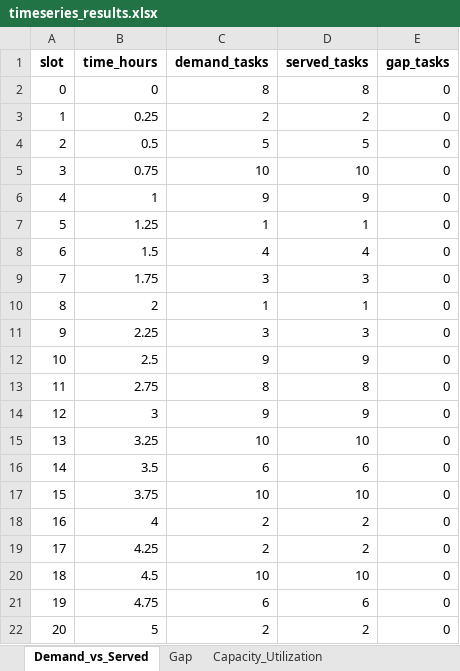
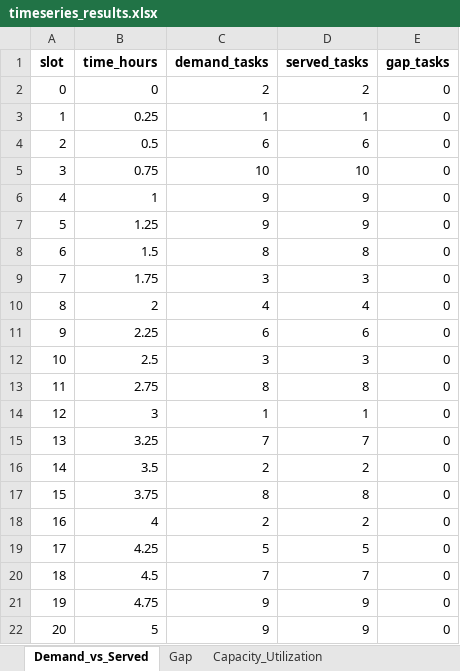
Before and after one commit to fvando/article, an Excel workbook: timeseries_results.xlsx, sheet Demand_vs_Served, drawn as a sheet; only a part is shown; values as stored, in another font and other column widths than the file's, no borders; the diff covers the shown part only; the diff names each change by its address in the sheet, - before the commit and + after, or states it on an @@ line.

```diff
--- a/timeseries_results.xlsx (sheet Demand_vs_Served)
+++ b/timeseries_results.xlsx (sheet Demand_vs_Served)
-C2 (demand_tasks): 8
+C2 (demand_tasks): 2
-D2 (served_tasks): 8
+D2 (served_tasks): 2
-C3 (demand_tasks): 2
+C3 (demand_tasks): 1
-D3 (served_tasks): 2
+D3 (served_tasks): 1
-C4 (demand_tasks): 5
+C4 (demand_tasks): 6
-D4 (served_tasks): 5
+D4 (served_tasks): 6
-C7 (demand_tasks): 1
+C7 (demand_tasks): 9
-D7 (served_tasks): 1
+D7 (served_tasks): 9
-C8 (demand_tasks): 4
+C8 (demand_tasks): 8
-D8 (served_tasks): 4
+D8 (served_tasks): 8
-C10 (demand_tasks): 1
+C10 (demand_tasks): 4
-D10 (served_tasks): 1
+D10 (served_tasks): 4
-C11 (demand_tasks): 3
+C11 (demand_tasks): 6
-D11 (served_tasks): 3
+D11 (served_tasks): 6
-C12 (demand_tasks): 9
+C12 (demand_tasks): 3
-D12 (served_tasks): 9
+D12 (served_tasks): 3
-C14 (demand_tasks): 9
+C14 (demand_tasks): 1
-D14 (served_tasks): 9
+D14 (served_tasks): 1
-C15 (demand_tasks): 10
+C15 (demand_tasks): 7
-D15 (served_tasks): 10
+D15 (served_tasks): 7
-C16 (demand_tasks): 6
+C16 (demand_tasks): 2
-D16 (served_tasks): 6
+D16 (served_tasks): 2
-C17 (demand_tasks): 10
+C17 (demand_tasks): 8
-D17 (served_tasks): 10
+D17 (served_tasks): 8
-C19 (demand_tasks): 2
+C19 (demand_tasks): 5
-D19 (served_tasks): 2
+D19 (served_tasks): 5
-C20 (demand_tasks): 10
+C20 (demand_tasks): 7
-D20 (served_tasks): 10
+D20 (served_tasks): 7
-C21 (demand_tasks): 6
+C21 (demand_tasks): 9
-D21 (served_tasks): 6
+D21 (served_tasks): 9
-C22 (demand_tasks): 2
+C22 (demand_tasks): 9
-D22 (served_tasks): 2
+D22 (served_tasks): 9
```
Also changed, not shown: 181 edited cells elsewhere in this sheet, sheet Capacity_Utilization, sheet Gap, 11 other files.
